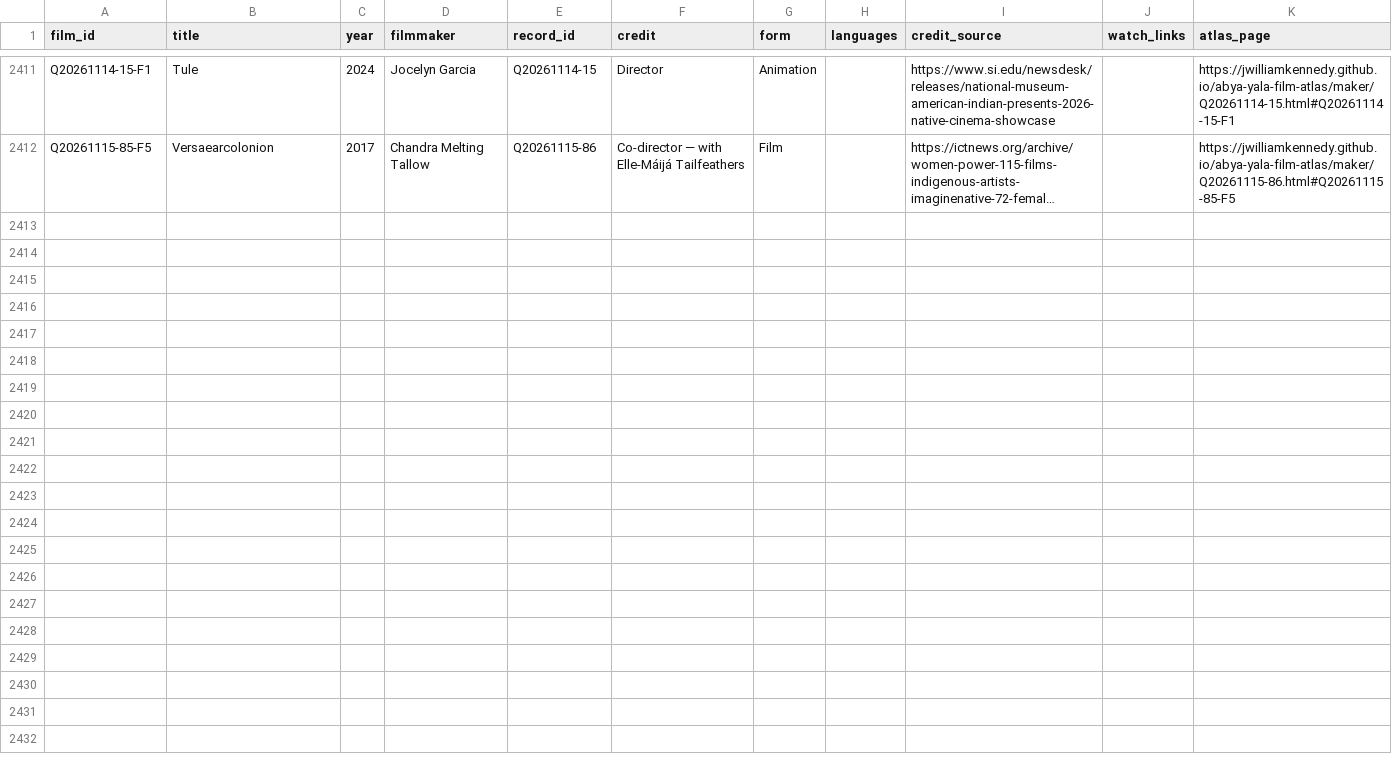
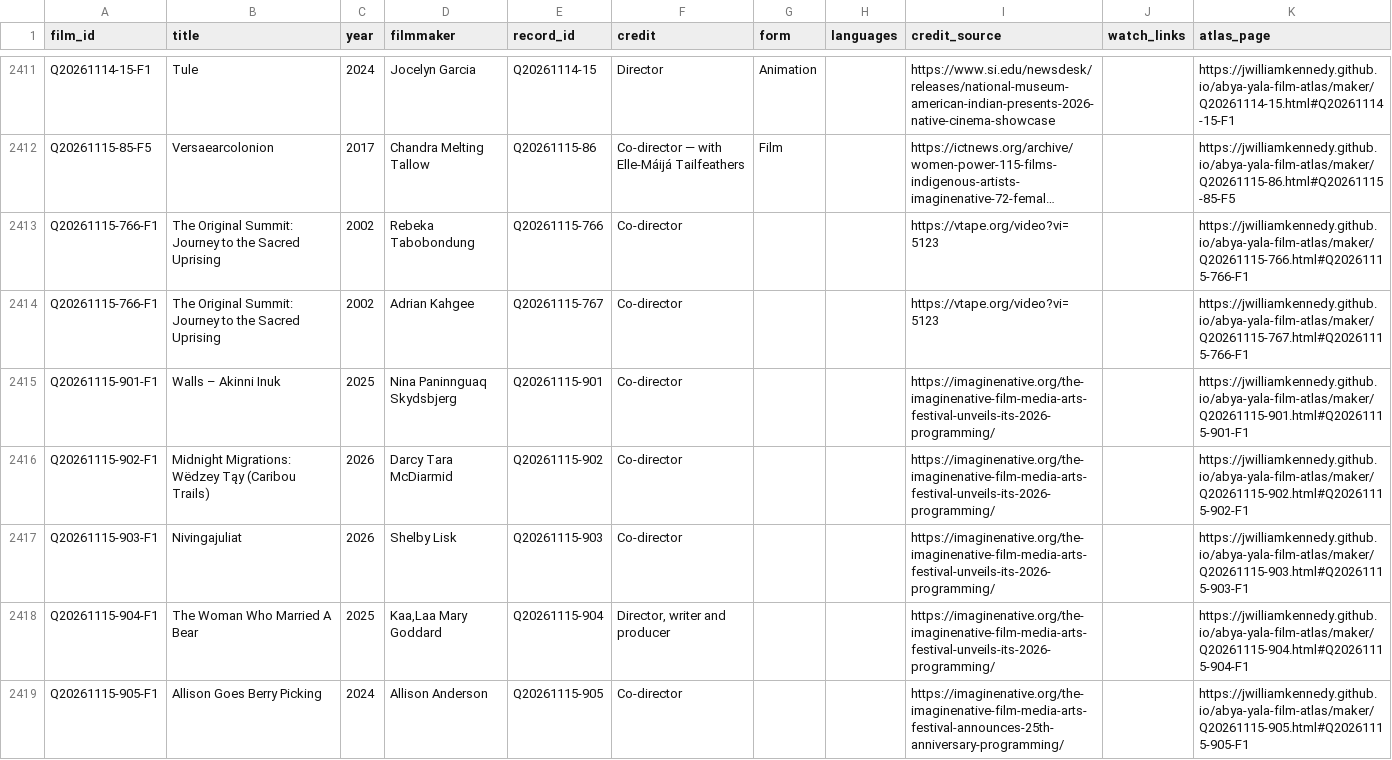
Before and after one commit to jwilliamkennedy/abya-yala-film-atlas, a CSV file: data/atlas-films.csv, drawn as a sheet; only a part is shown, gaps mark what is left out; long unchanged cells end in …; the diff covers the shown part only; the diff names each change by its address in the sheet, - before the commit and + after, or states it on an @@ line.

```diff
--- a/data/atlas-films.csv
+++ b/data/atlas-films.csv
+row 2413: Q20261115-766-F1 | The Original Summit: Journey to the Sacred Uprising | 2002 | Rebeka Tabobondung | Q20261115-766 | Co-director |  |  | https://vtape.org/video?vi=5123 |  | https://jwilliamkennedy.github.io/abya-yala-film-atlas/maker/Q20261115-766.html#Q20261115-766-F1
+row 2414: Q20261115-766-F1 | The Original Summit: Journey to the Sacred Uprising | 2002 | Adrian Kahgee | Q20261115-767 | Co-director |  |  | https://vtape.org/video?vi=5123 |  | https://jwilliamkennedy.github.io/abya-yala-film-atlas/maker/Q20261115-767.html#Q20261115-766-F1
+row 2415: Q20261115-901-F1 | Walls – Akinni Inuk | 2025 | Nina Paninnguaq Skydsbjerg | Q20261115-901 | Co-director |  |  | https://imaginenative.org/the-imaginenative-film-media-arts-festival-unveils-its-2026-programming/ |  | https://jwilliamkennedy.github.io/abya-yala-film-atlas/maker/Q20261115-901.html#Q20261115-901-F1
+row 2416: Q20261115-902-F1 | Midnight Migrations: Wëdzey Tąy (Caribou Trails) | 2026 | Darcy Tara McDiarmid | Q20261115-902 | Co-director |  |  | https://imaginenative.org/the-imaginenative-film-media-arts-festival-unveils-its-2026-programming/ |  | https://jwilliamkennedy.github.io/abya-yala-film-atlas/maker/Q20261115-902.html#Q20261115-902-F1
+row 2417: Q20261115-903-F1 | Nivingajuliat | 2026 | Shelby Lisk | Q20261115-903 | Co-director |  |  | https://imaginenative.org/the-imaginenative-film-media-arts-festival-unveils-its-2026-programming/ |  | https://jwilliamkennedy.github.io/abya-yala-film-atlas/maker/Q20261115-903.html#Q20261115-903-F1
+row 2418: Q20261115-904-F1 | The Woman Who Married A Bear | 2025 | Kaa,Laa Mary Goddard | Q20261115-904 | Director, writer and producer |  |  | https://imaginenative.org/the-imaginenative-film-media-arts-festival-unveils-its-2026-programming/ |  | https://jwilliamkennedy.github.io/abya-yala-film-atlas/maker/Q20261115-904.html#Q20261115-904-F1
+row 2419: Q20261115-905-F1 | Allison Goes Berry Picking | 2024 | Allison Anderson | Q20261115-905 | Co-director |  |  | https://imaginenative.org/the-imaginenative-film-media-arts-festival-announces-25th-anniversary-programming/ |  | https://jwilliamkennedy.github.io/abya-yala-film-atlas/maker/Q20261115-905.html#Q20261115-905-F1
```
Also changed, not shown: 7 added rows elsewhere in this file, data/atlas-filmmakers.csv, data/film-facets.csv, 25 other files.
